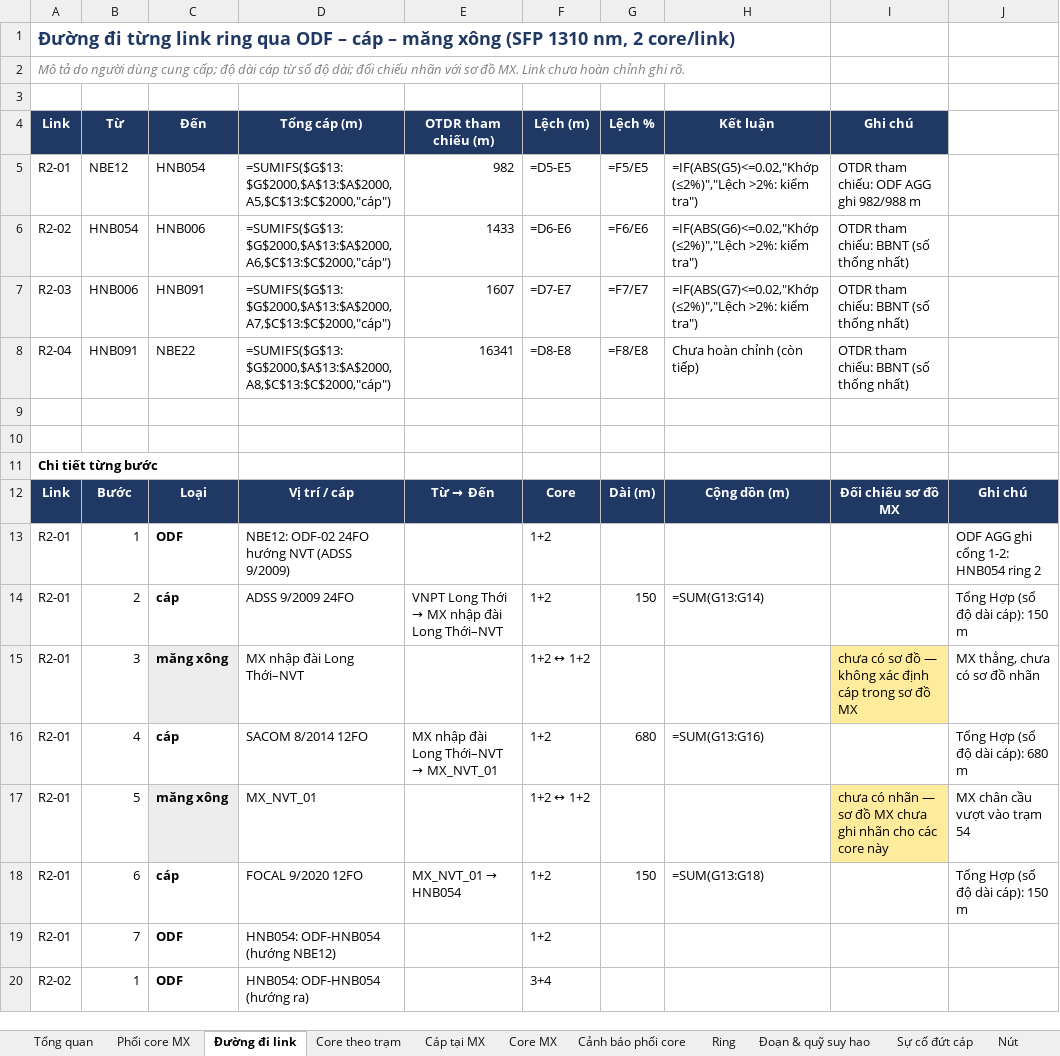
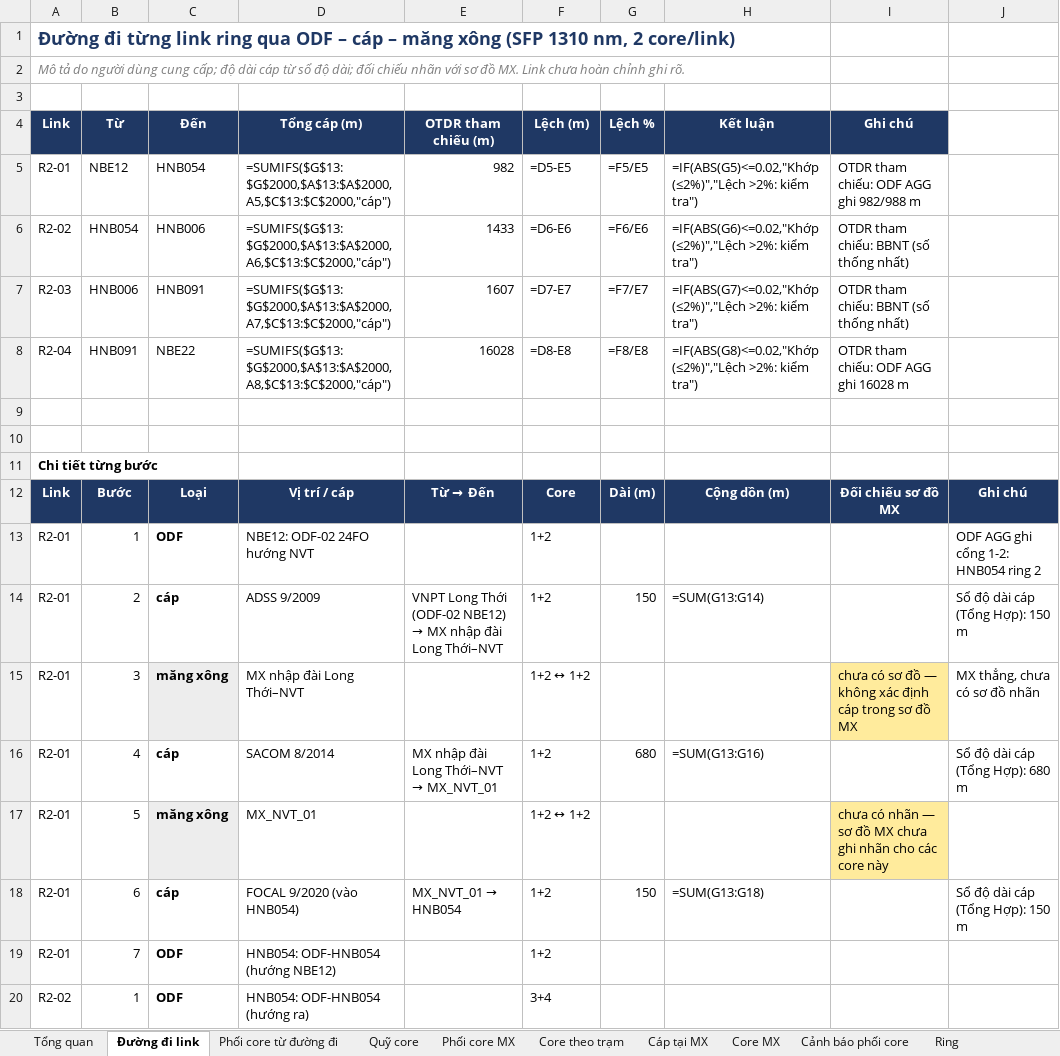
Before and after one commit to hovukimchi-spec/test-ai, an Excel workbook: ring-network/ring_network_NhaBe.xlsx, sheet Đường đi link, drawn as a sheet; only a part is shown; values as stored, in another font and other column widths than the file's, no borders; formulas without a stored value are shown as written; the diff covers the shown part only; the diff names each change by its address in the sheet, - before the commit and + after, or states it on an @@ line.

```diff
--- a/ring-network/ring_network_NhaBe.xlsx (sheet Đường đi link)
+++ b/ring-network/ring_network_NhaBe.xlsx (sheet Đường đi link)
+sheet tab: Phối core từ đường đi
+sheet tab: Quỹ core
@@ sheet tab order changed: Tổng quan | Đường đi link | Phối core từ đường đi | Quỹ core | Phối core MX | Core theo trạm | Cáp tại MX | Core MX | Cảnh báo phối core | Ring @@
-E8 (OTDR tham chiếu (m)): 16341
+E8 (OTDR tham chiếu (m)): 16028
-H8 (Kết luận): Chưa hoàn chỉnh (còn tiếp)
+H8 (Kết luận): =IF(ABS(G8)<=0.02,"Khớp (≤2%)","Lệch >2%: kiểm tra")
-I8 (Ghi chú): OTDR tham chiếu: BBNT (số thống nhất)
+I8 (Ghi chú): OTDR tham chiếu: ODF AGG ghi 16028 m
-D13 (Tổng cáp (m)): NBE12: ODF-02 24FO hướng NVT (ADSS 9/2009)
+D13 (Tổng cáp (m)): NBE12: ODF-02 24FO hướng NVT
-D14 (Tổng cáp (m)): ADSS 9/2009 24FO
+D14 (Tổng cáp (m)): ADSS 9/2009
@@ E14 (OTDR tham chiếu (m)): …Long Thới → MX… → …Long Thới (ODF-02 NBE12) → MX… @@
-J14: Tổng Hợp (sổ độ dài cáp): 150 m
+J14: Sổ độ dài cáp (Tổng Hợp): 150 m
-D16 (Tổng cáp (m)): SACOM 8/2014 12FO
+D16 (Tổng cáp (m)): SACOM 8/2014
-J16: Tổng Hợp (sổ độ dài cáp): 680 m
+J16: Sổ độ dài cáp (Tổng Hợp): 680 m
-J17: MX chân cầu vượt vào trạm 54
+J17: (empty)
-D18 (Tổng cáp (m)): FOCAL 9/2020 12FO
+D18 (Tổng cáp (m)): FOCAL 9/2020 (vào HNB054)
-J18: Tổng Hợp (sổ độ dài cáp): 150 m
+J18: Sổ độ dài cáp (Tổng Hợp): 150 m
```
Also changed, not shown: 16 added rows, 1 removed row, 17 edited cells and cell formats elsewhere in this sheet, sheet Core MX, 8 other files.
